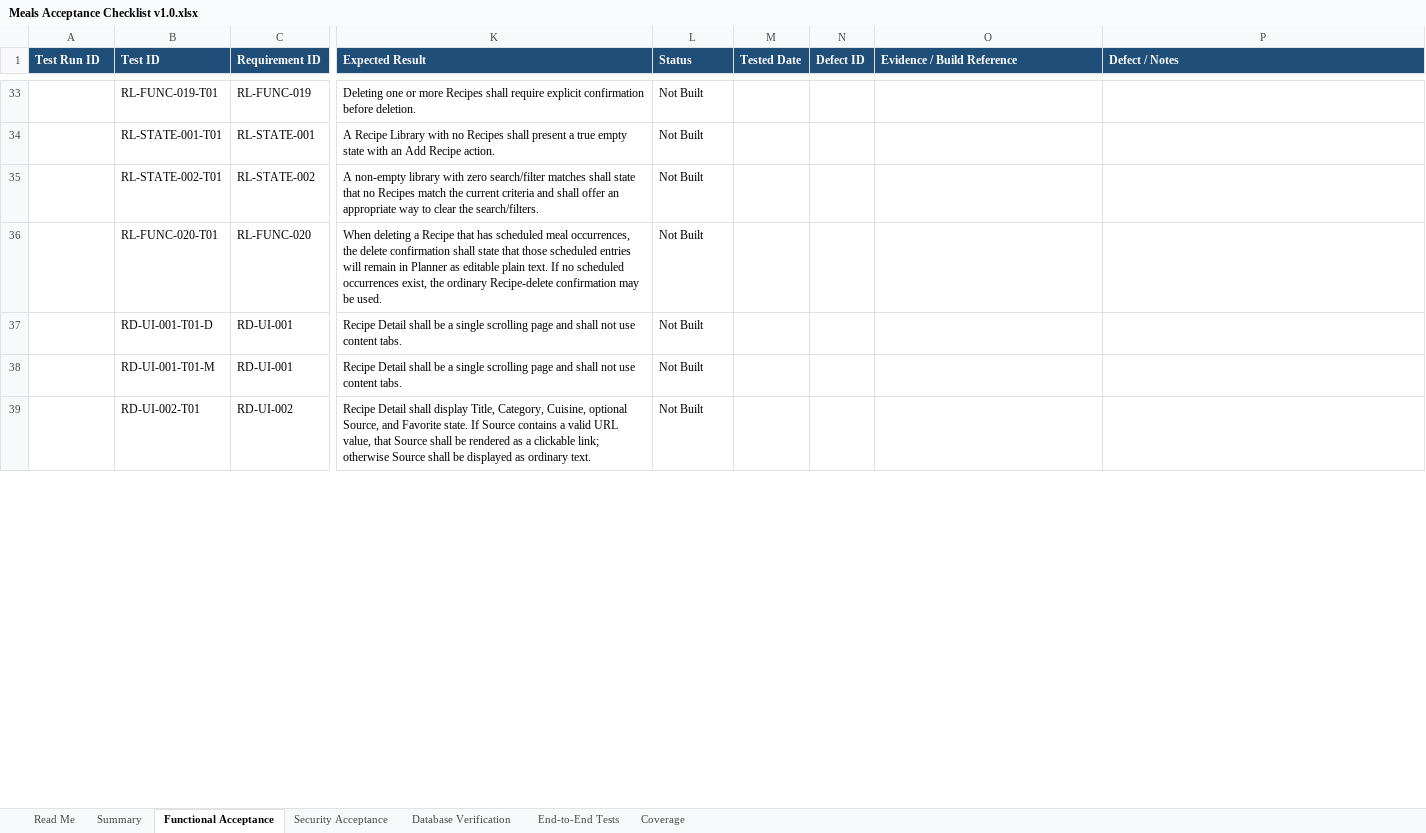
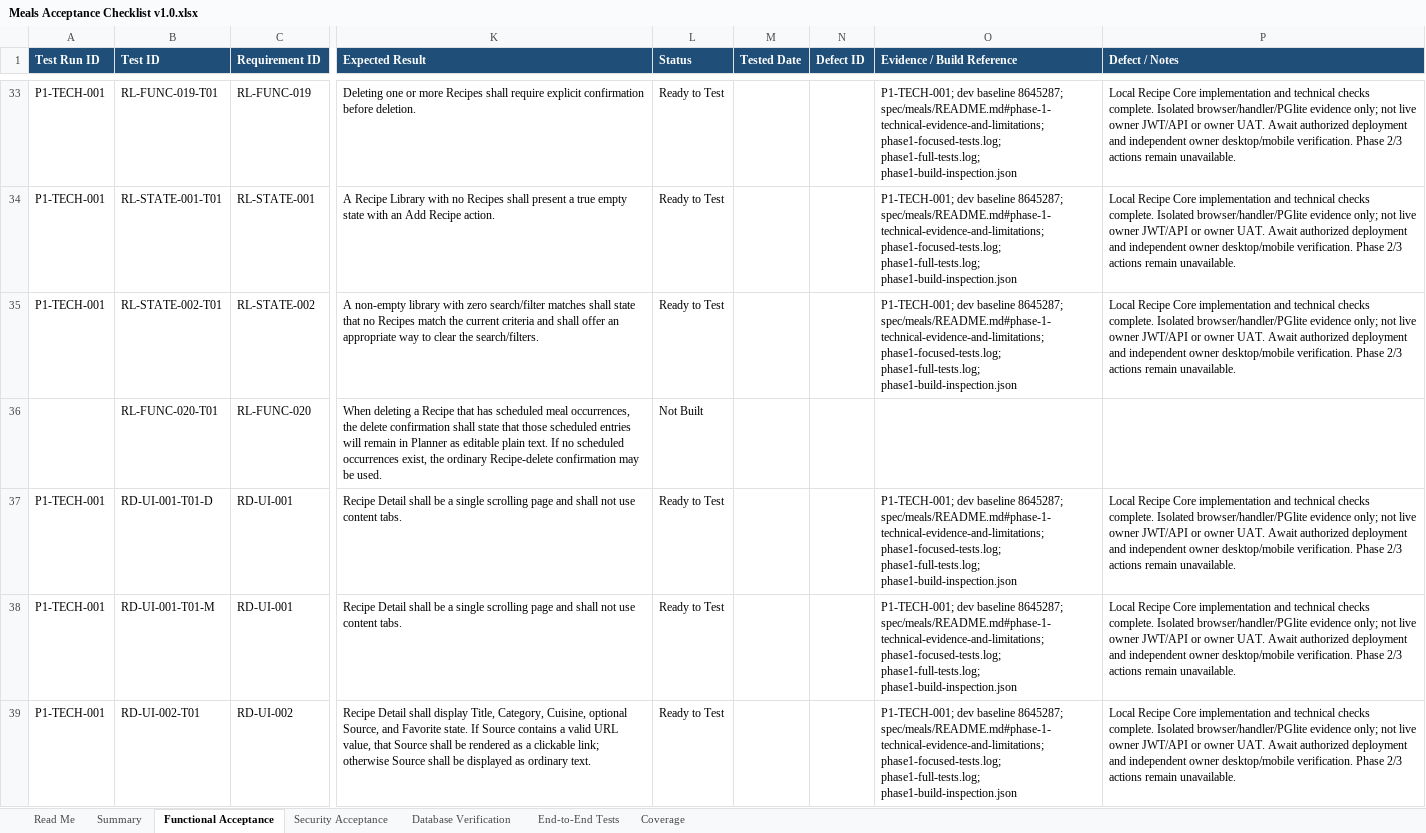
Before and after one commit to wescooper06/HomeMaintenanceApp, an Excel workbook: spec/meals/Meals Acceptance Checklist v1.0.xlsx, sheet Functional Acceptance, drawn as a sheet; only a part is shown, gaps mark what is left out; values as stored, in another font and other column widths than the file's, no borders; conditional formats and table styles not drawn; the diff covers the shown part only; the diff names each change by its address in the sheet, - before the commit and + after, or states it on an @@ line.

```diff
--- a/spec/meals/Meals Acceptance Checklist v1.0.xlsx (sheet Functional Acceptance)
+++ b/spec/meals/Meals Acceptance Checklist v1.0.xlsx (sheet Functional Acceptance)
-A33:A35 (Test Run ID): (empty)
+A33:A35 (Test Run ID): P1-TECH-001
-L33:L35 (Status): Not Built
+L33:L35 (Status): Ready to Test
-O33:O35 (Evidence / Build Reference): (empty)
+O33:O35 (Evidence / Build Reference): P1-TECH-001; dev baseline 8645287; spec/meals/README.md#phase-1-technical-evidence-and-limitations; phase1-focused-tests.log; phase1-full-tests.log; phase1-build-inspection.json
-P33:P35 (Defect / Notes): (empty)
+P33:P35 (Defect / Notes): Local Recipe Core implementation and technical checks complete. Isolated browser/handler/PGlite evidence only; not live owner JWT/API or owner UAT. Await authorized deployment and independent owner desktop/mobile verification. Phase 2/3 actions remain unavailable.
-A37:A39 (Test Run ID): (empty)
+A37:A39 (Test Run ID): P1-TECH-001
-L37:L39 (Status): Not Built
+L37:L39 (Status): Ready to Test
-O37:O39 (Evidence / Build Reference): (empty)
+O37:O39 (Evidence / Build Reference): P1-TECH-001; dev baseline 8645287; spec/meals/README.md#phase-1-technical-evidence-and-limitations; phase1-focused-tests.log; phase1-full-tests.log; phase1-build-inspection.json
-P37:P39 (Defect / Notes): (empty)
+P37:P39 (Defect / Notes): Local Recipe Core implementation and technical checks complete. Isolated browser/handler/PGlite evidence only; not live owner JWT/API or owner UAT. Await authorized deployment and independent owner desktop/mobile verification. Phase 2/3 actions remain unavailable.
```
Also changed, not shown: 248 edited cells elsewhere in this sheet, sheet Coverage, sheet Security Acceptance, sheet End-to-End Tests, sheet Summary, 14 other files.
